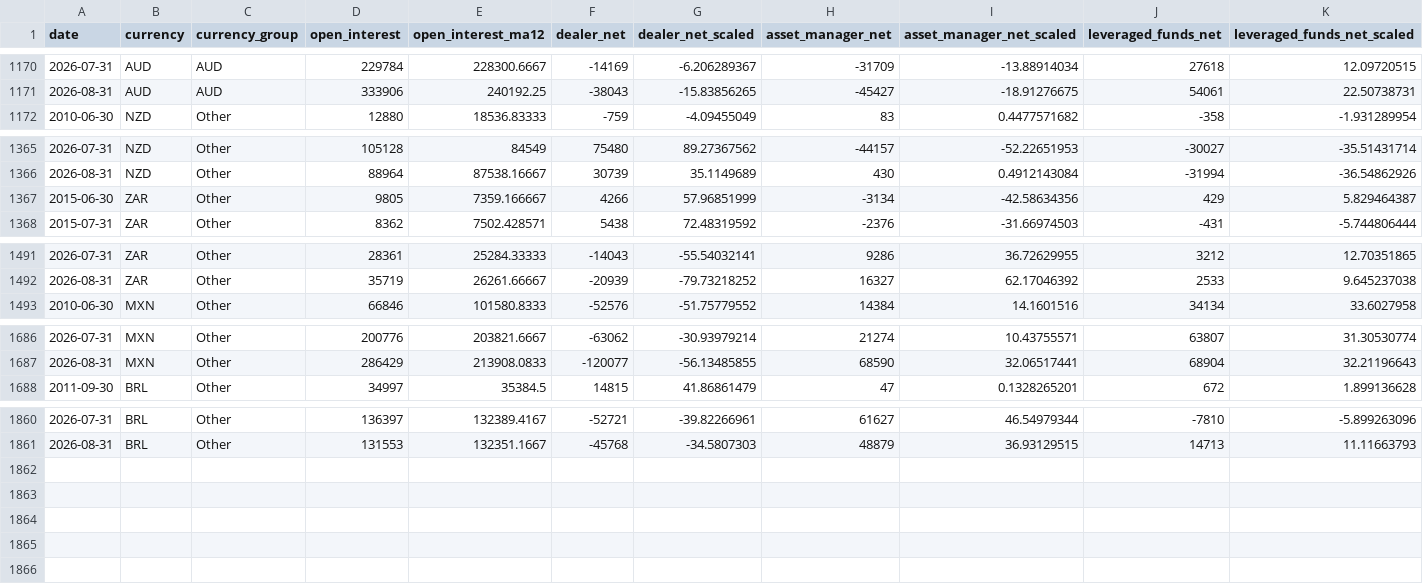
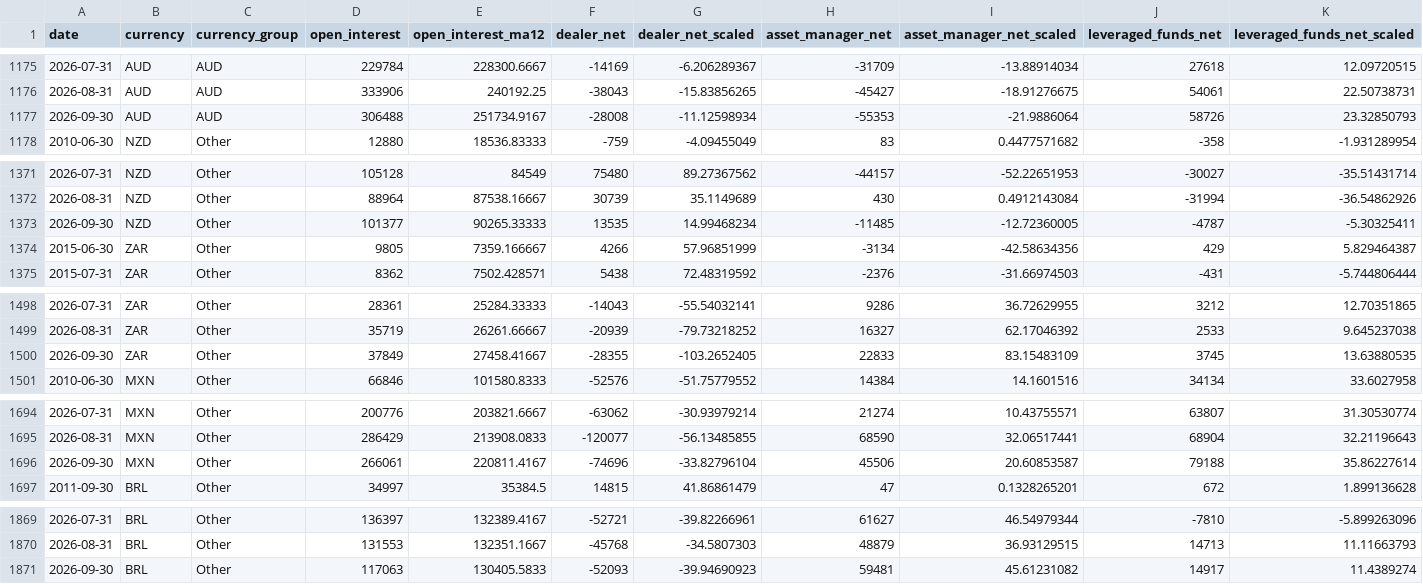
Before and after one commit to iweigandi/fx-dealer-positions, a CSV file: data/cftc_position_decomposition.csv, drawn as a sheet; only a part is shown, gaps mark what is left out; rows hold the shown columns only; the diff covers the shown part only; the diff names each change by its address in the sheet, - before the commit and + after, or states it on an @@ line.

```diff
--- a/data/cftc_position_decomposition.csv
+++ b/data/cftc_position_decomposition.csv
+row 1177: 2026-09-30 | AUD | AUD | 306488 | 251734.9167 | -28008 | -11.12598934 | -55353 | -21.9886064 | 58726 | 23.32850793
+row 1373: 2026-09-30 | NZD | Other | 101377 | 90265.33333 | 13535 | 14.99468234 | -11485 | -12.72360005 | -4787 | -5.30325411
+row 1500: 2026-09-30 | ZAR | Other | 37849 | 27458.41667 | -28355 | -103.2652405 | 22833 | 83.15483109 | 3745 | 13.63880535
+row 1696: 2026-09-30 | MXN | Other | 266061 | 220811.4167 | -74696 | -33.82796104 | 45506 | 20.60853587 | 79188 | 35.86227614
+row 1871: 2026-09-30 | BRL | Other | 117063 | 130405.5833 | -52093 | -39.94690923 | 59481 | 45.61231082 | 14917 | 11.4389274
```
Also changed, not shown: 5 added rows elsewhere in this file, data/cross_section_means.csv, data/ecb_spf_eur_usd_expectations.csv, 6 other files.
